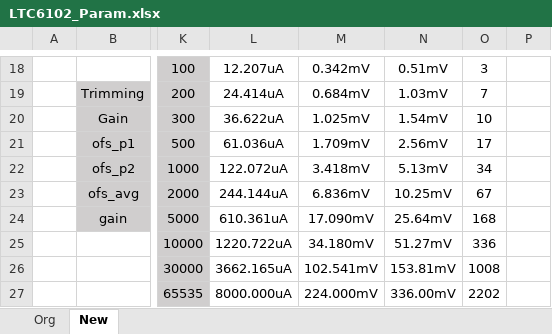
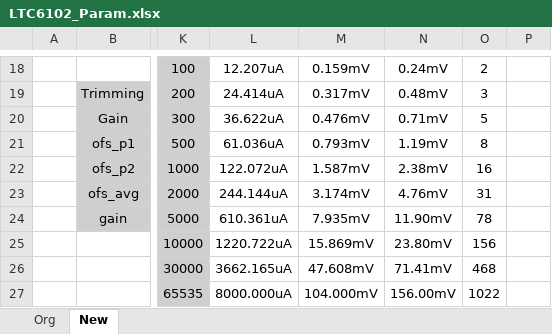
Before and after one commit to oio9595/Global_Technologies_FW, an Excel workbook: XD_JIG/XD04/XD04_PWM_Rev_0/Docs/LTC6102_Param.xlsx, sheet New, drawn as a sheet; only a part is shown, gaps mark what is left out; values as stored, in another font and other column widths than the file's, no borders; conditional formats not drawn; the diff covers the shown part only; the diff names each change by its address in the sheet, - before the commit and + after, or states it on an @@ line.

```diff
--- a/XD_JIG/XD04/XD04_PWM_Rev_0/Docs/LTC6102_Param.xlsx (sheet New)
+++ b/XD_JIG/XD04/XD04_PWM_Rev_0/Docs/LTC6102_Param.xlsx (sheet New)
-M18: 0.342mV
+M18: 0.159mV
-N18: 0.51mV
+N18: 0.24mV
-O18: 3
+O18: 2
-M19: 0.684mV
+M19: 0.317mV
-N19: 1.03mV
+N19: 0.48mV
-O19: 7
+O19: 3
-M20: 1.025mV
+M20: 0.476mV
-N20: 1.54mV
+N20: 0.71mV
-O20: 10
+O20: 5
-M21: 1.709mV
+M21: 0.793mV
-N21: 2.56mV
+N21: 1.19mV
-O21: 17
+O21: 8
-M22: 3.418mV
+M22: 1.587mV
-N22: 5.13mV
+N22: 2.38mV
-O22: 34
+O22: 16
-M23: 6.836mV
+M23: 3.174mV
-N23: 10.25mV
+N23: 4.76mV
-O23: 67
+O23: 31
-M24: 17.090mV
+M24: 7.935mV
-N24: 25.64mV
+N24: 11.90mV
-O24: 168
+O24: 78
-M25: 34.180mV
+M25: 15.869mV
-N25: 51.27mV
+N25: 23.80mV
-O25: 336
+O25: 156
-M26: 102.541mV
+M26: 47.608mV
-N26: 153.81mV
+N26: 71.41mV
-O26: 1008
+O26: 468
-M27: 224.000mV
+M27: 104.000mV
-N27: 336.00mV
+N27: 156.00mV
-O27: 2202
+O27: 1022
```
Also changed, not shown: 38 edited cells elsewhere in this sheet, XD_JIG/XD04/XD04_PWM_Rev_0/Docs/xd04_output_mapping.xlsx, 11 other files.
